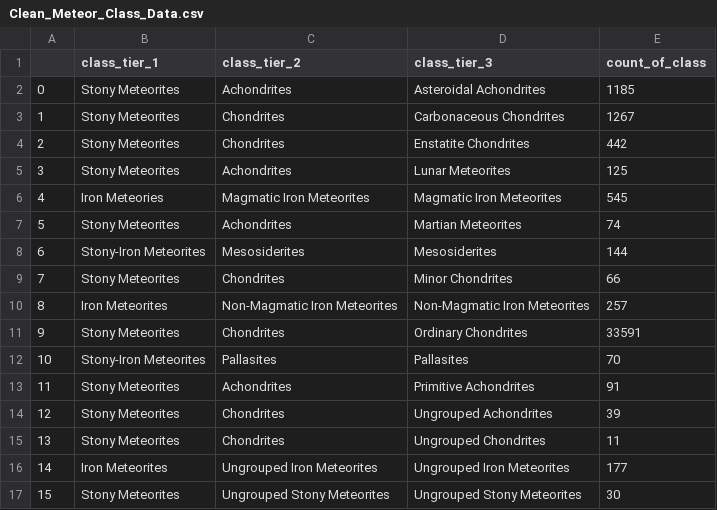
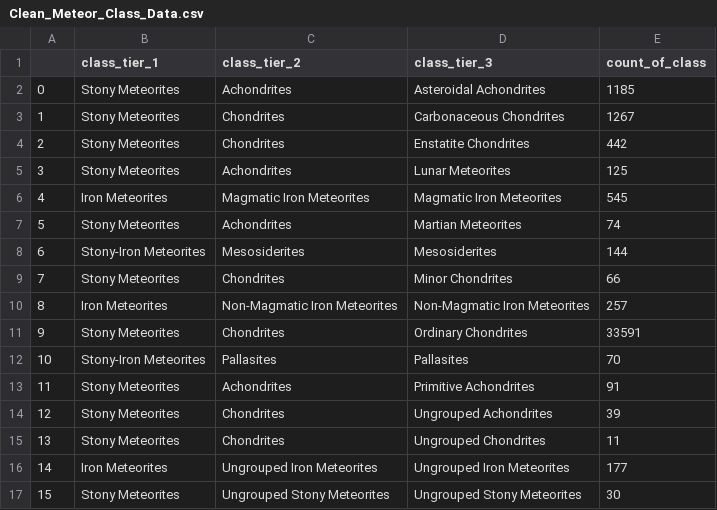
Before and after one commit to kerwinhsu/Shooting-For-The-Stars, a CSV file: Meteor_Class_Graph/static/data/Clean_Meteor_Class_Data.csv, drawn as a sheet.

Commit message:
graph finished

```diff
--- a/Meteor_Class_Graph/static/data/Clean_Meteor_Class_Data.csv
+++ b/Meteor_Class_Graph/static/data/Clean_Meteor_Class_Data.csv
@@ -5,3 +5,3 @@
 3,Stony Meteorites,Achondrites,Lunar Meteorites,125
-4,Iron Meteories,Magmatic Iron Meteorites,Magmatic Iron Meteorites,545
+4,Iron Meteorites,Magmatic Iron Meteorites,Magmatic Iron Meteorites,545
 5,Stony Meteorites,Achondrites,Martian Meteorites,74
```
Also changed, not shown: Meteor_Data_Cleaning/Clean_Meteor_Class_Data.csv, 3 other files.
